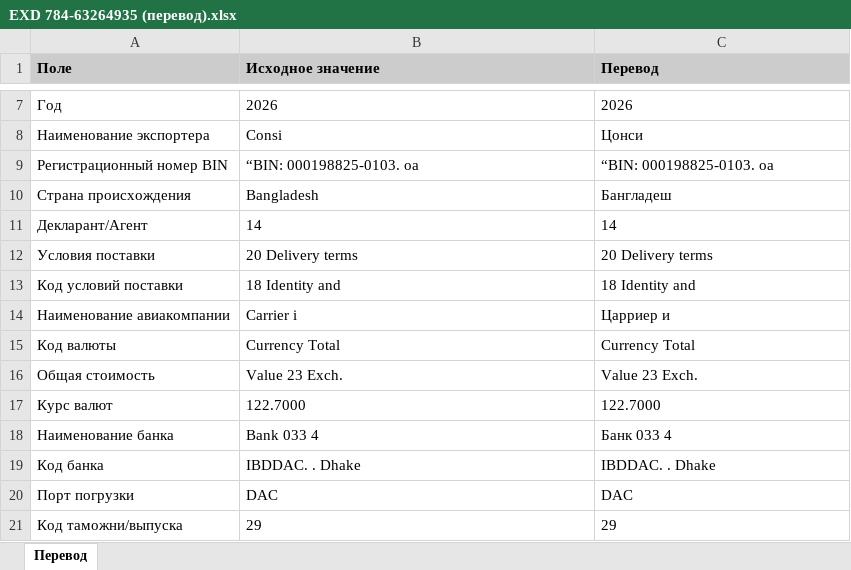
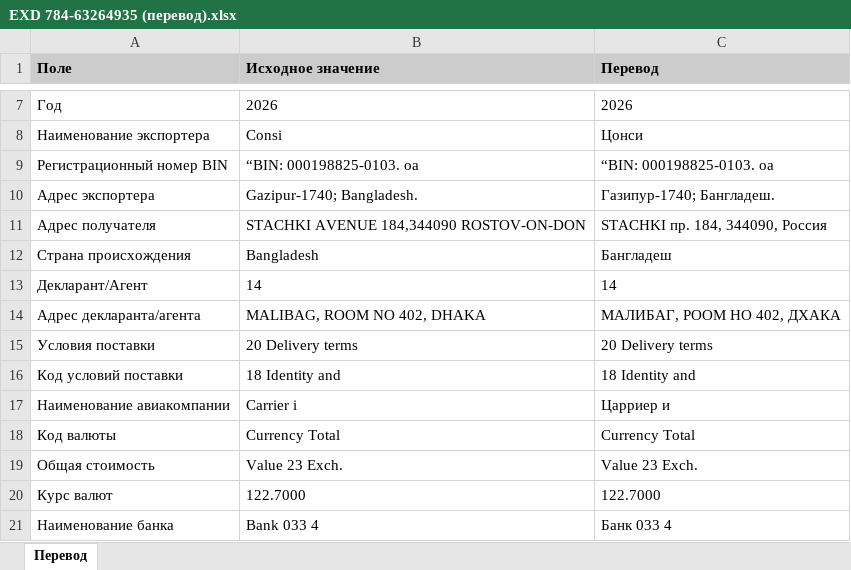
Before and after one commit to AnatGul/BD_exd, an Excel workbook: bangladesh_export_processor/samples/EXD 784-63264935 (перевод).xlsx, sheet Перевод, drawn as a sheet; only a part is shown, gaps mark what is left out; the shorter side is filled out with more unchanged rows; values as stored, in another font and other column widths than the file's, no borders; the diff names each change by its address in the sheet, - before the commit and + after, or states it on an @@ line.

```diff
--- a/bangladesh_export_processor/samples/EXD 784-63264935 (перевод).xlsx (sheet Перевод)
+++ b/bangladesh_export_processor/samples/EXD 784-63264935 (перевод).xlsx (sheet Перевод)
+row 10: Адрес экспортера | Gazipur-1740; Bangladesh. | Газипур-1740; Бангладеш.
+row 11: Адрес получателя | STACHKI AVENUE 184,344090 ROSTOV-ON-DON | STACHKI пр. 184, 344090, Россия
+row 14: Адрес декларанта/агента | MALIBAG, ROOM NO 402, DHAKA | МАЛИБАГ, РООМ НО 402, ДХАКА
```
Also changed, not shown: bangladesh_export_processor/samples/EXD 784-63264445 (перевод).xlsx, bangladesh_export_processor/samples/EXD 784-63264471 (перевод).xlsx, 13 other files.
